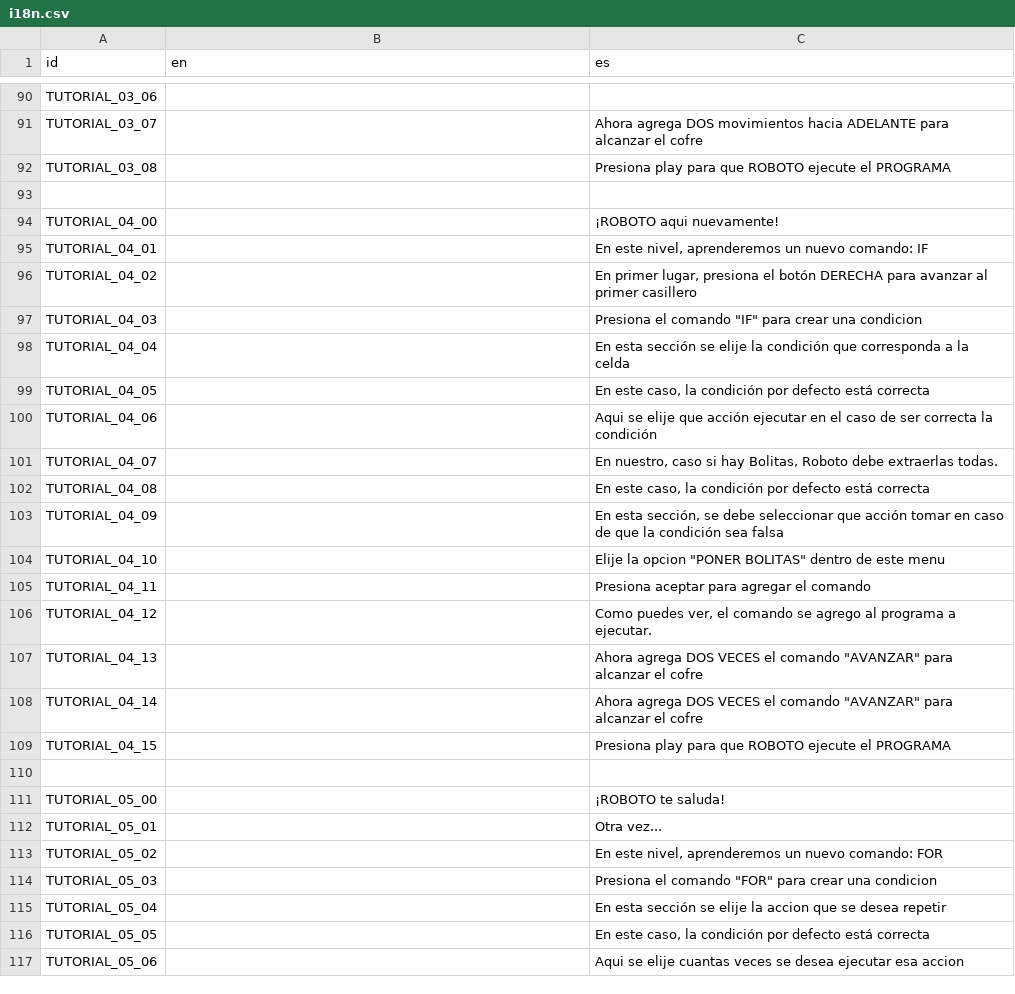
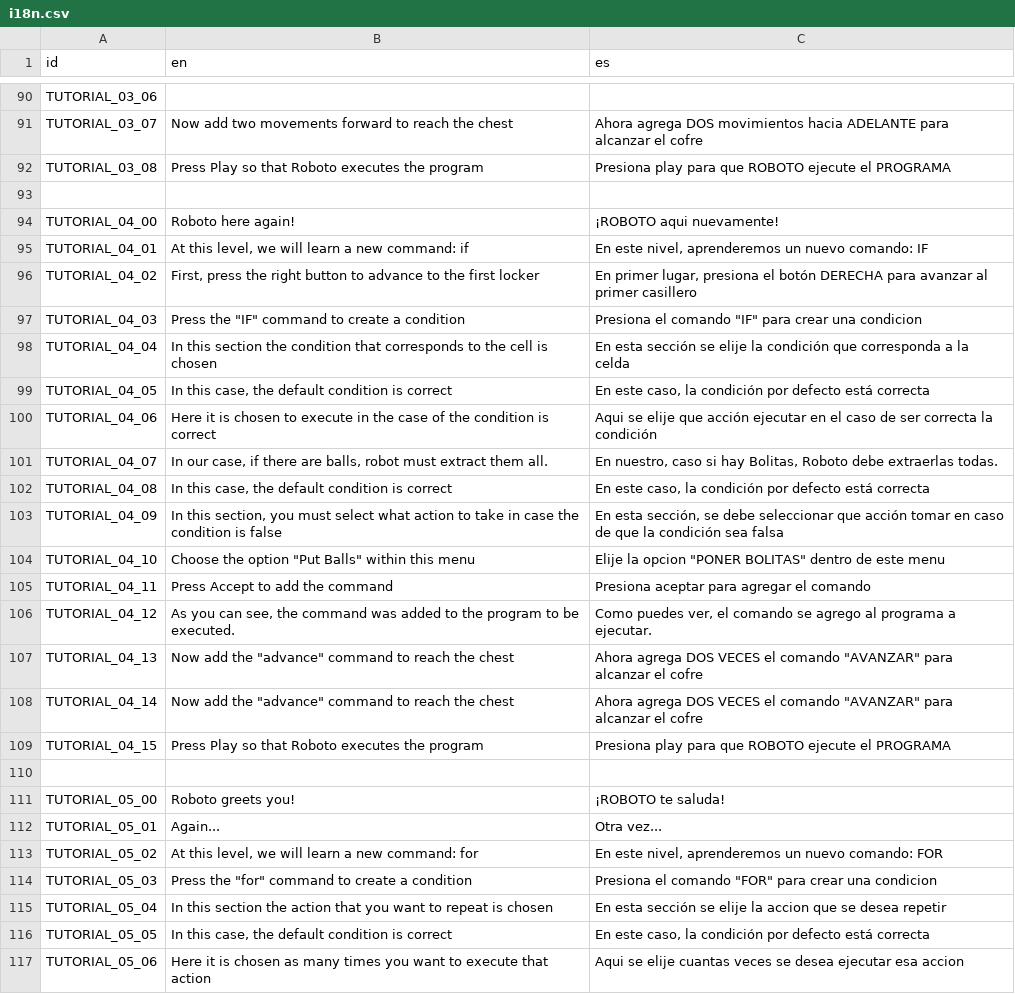
Before and after one commit to matiasbian/clash-of-code-game, a CSV file: Scripts/Systems/i18n/translations/i18n.csv, drawn as a sheet; only a part is shown, gaps mark what is left out; the diff covers the shown part only; the diff names each change by its address in the sheet, - before the commit and + after, or states it on an @@ line.

```diff
--- a/Scripts/Systems/i18n/translations/i18n.csv
+++ b/Scripts/Systems/i18n/translations/i18n.csv
-B91 (en): (empty)
+B91 (en): Now add two movements forward to reach the chest
-B92 (en): (empty)
+B92 (en): Press Play so that Roboto executes the program
-B94 (en): (empty)
+B94 (en): Roboto here again!
-B95 (en): (empty)
+B95 (en): At this level, we will learn a new command: if
-B96 (en): (empty)
+B96 (en): First, press the right button to advance to the first locker
-B97 (en): (empty)
+B97 (en): Press the "IF" command to create a condition
-B98 (en): (empty)
+B98 (en): In this section the condition that corresponds to the cell is chosen
-B99 (en): (empty)
+B99 (en): In this case, the default condition is correct
-B100 (en): (empty)
+B100 (en): Here it is chosen to execute in the case of the condition is correct
-B101 (en): (empty)
+B101 (en): In our case, if there are balls, robot must extract them all.
-B102 (en): (empty)
+B102 (en): In this case, the default condition is correct
-B103 (en): (empty)
+B103 (en): In this section, you must select what action to take in case the condition is false
-B104 (en): (empty)
+B104 (en): Choose the option "Put Balls" within this menu
-B105 (en): (empty)
+B105 (en): Press Accept to add the command
-B106 (en): (empty)
+B106 (en): As you can see, the command was added to the program to be executed.
-B107:B108 (en): (empty)
+B107:B108 (en): Now add the "advance" command to reach the chest
-B109 (en): (empty)
+B109 (en): Press Play so that Roboto executes the program
-B111 (en): (empty)
+B111 (en): Roboto greets you!
-B112 (en): (empty)
+B112 (en): Again...
-B113 (en): (empty)
+B113 (en): At this level, we will learn a new command: for
-B114 (en): (empty)
+B114 (en): Press the "for" command to create a condition
-B115 (en): (empty)
+B115 (en): In this section the action that you want to repeat is chosen
-B116 (en): (empty)
+B116 (en): In this case, the default condition is correct
-B117 (en): (empty)
+B117 (en): Here it is chosen as many times you want to execute that action
```
Also changed, not shown: 55 edited cells elsewhere in this file, 3 other files.
